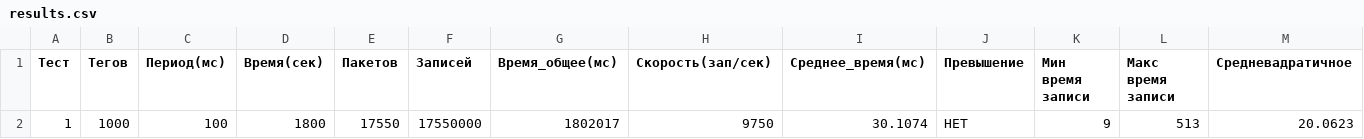
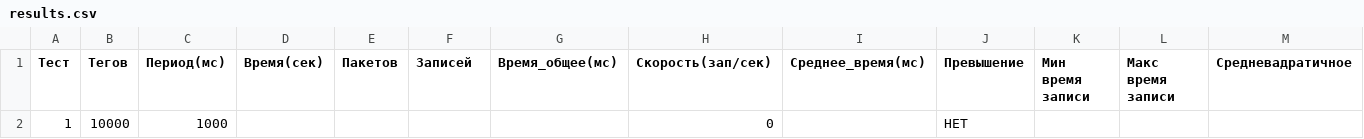
Before and after one commit to Icelikk/tag_writer, a CSV file: results.csv, drawn as a sheet; removed rows and columns are numbered as before the commit, all else as after; the diff names each change by its address in the sheet, - before the commit and + after, or states it on an @@ line.

```diff
--- a/results.csv
+++ b/results.csv
-row 2: 1 | 1000 | 100 | 1800 | 17550 | 17550000 | 1802017 | 9750 | 30.1074 | НЕТ | 9 | 513 | 20.0623
+row 2: 1 | 10000 | 1000 |  |  |  |  | 0 |  | НЕТ
```
Also changed, not shown: 6 other files.
